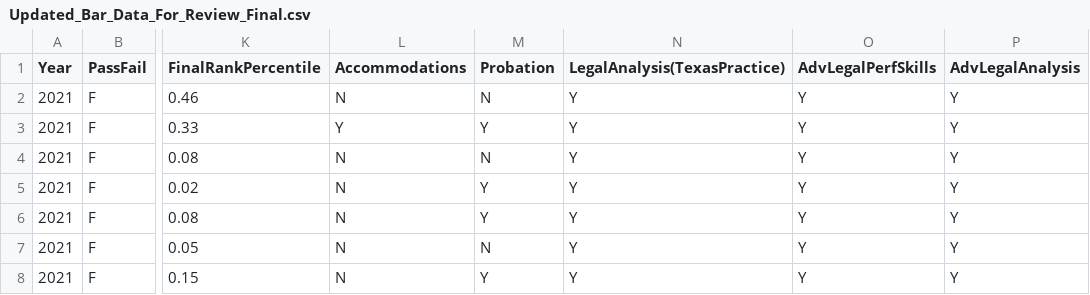
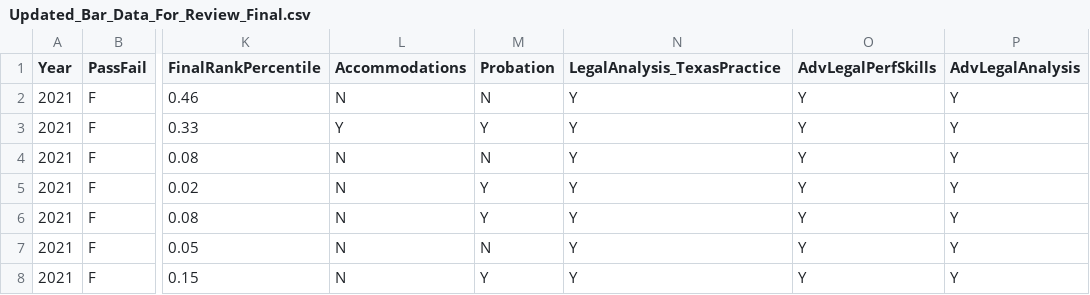
Before and after one commit to tmatis12/datafiles, a CSV file: Updated_Bar_Data_For_Review_Final.csv, drawn as a sheet; only a part is shown, gaps mark what is left out; the diff names each change by its address in the sheet, - before the commit and + after, or states it on an @@ line.

Commit message:
Update Updated_Bar_Data_For_Review_Final.csv

```diff
--- a/Updated_Bar_Data_For_Review_Final.csv
+++ b/Updated_Bar_Data_For_Review_Final.csv
-N1: LegalAnalysis(TexasPractice)
+N1: LegalAnalysis_TexasPractice
```
